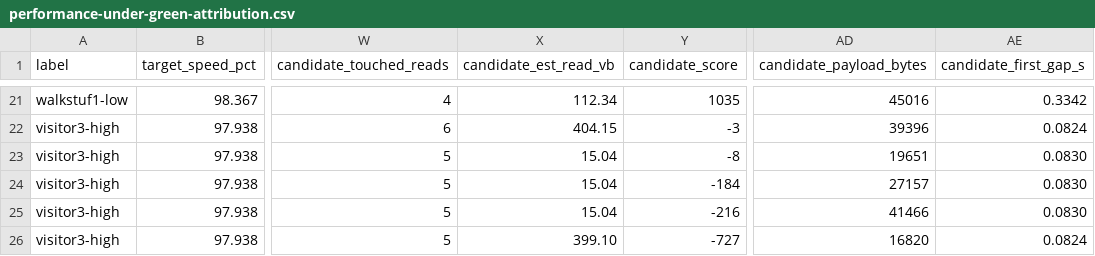
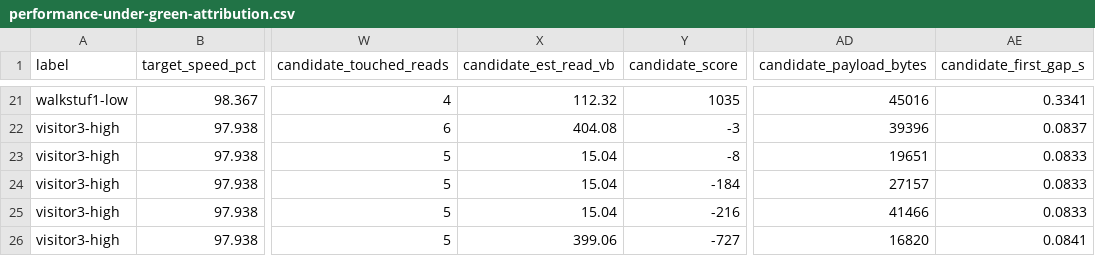
Before and after one commit to huntergdavis/johnny-castaway-ps1, a CSV file: docs/ps1/performance-under-green-attribution.csv, drawn as a sheet; only a part is shown, gaps mark what is left out; the diff covers the shown part only; the diff names each change by its address in the sheet, - before the commit and + after, or states it on an @@ line.

```diff
--- a/docs/ps1/performance-under-green-attribution.csv
+++ b/docs/ps1/performance-under-green-attribution.csv
-X21 (candidate_est_read_vb): 112.34
+X21 (candidate_est_read_vb): 112.32
-AE21 (candidate_first_gap_s): 0.3342
+AE21 (candidate_first_gap_s): 0.3341
-X22 (candidate_est_read_vb): 404.15
+X22 (candidate_est_read_vb): 404.08
-AE22 (candidate_first_gap_s): 0.0824
+AE22 (candidate_first_gap_s): 0.0837
-AE23:AE25 (candidate_first_gap_s): 0.0830
+AE23:AE25 (candidate_first_gap_s): 0.0833
-X26 (candidate_est_read_vb): 399.10
+X26 (candidate_est_read_vb): 399.06
-AE26 (candidate_first_gap_s): 0.0824
+AE26 (candidate_first_gap_s): 0.0841
```
Also changed, not shown: 49 edited cells elsewhere in this file, docs/ps1/performance-read-candidate-matrix.csv, docs/ps1/performance-scene-matrix.csv, 28 other files.
